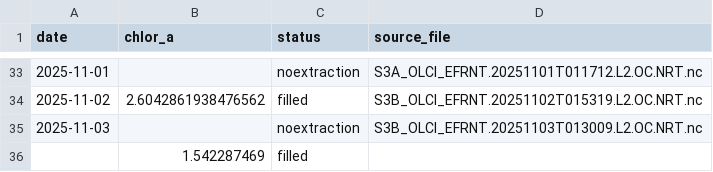
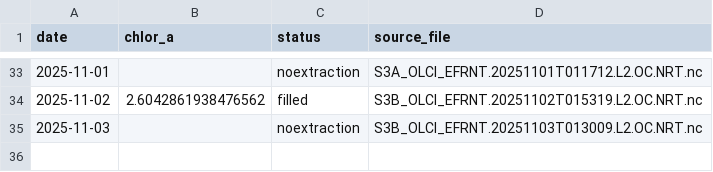
Before and after one commit to Varshani-UWA/chl-plotly, a CSV file: chl_timeseries_mullaloo.csv, drawn as a sheet; only a part is shown, gaps mark what is left out; the diff names each change by its address in the sheet, - before the commit and + after, or states it on an @@ line.

Commit message:
Auto-update chlorophyll data: 2025-11-04

```diff
--- a/chl_timeseries_mullaloo.csv
+++ b/chl_timeseries_mullaloo.csv
-row 36:  | 1.542287469 | filled
```
Also changed, not shown: chl_timeseries_psdp.csv, gap_report.csv, 6 other files.
